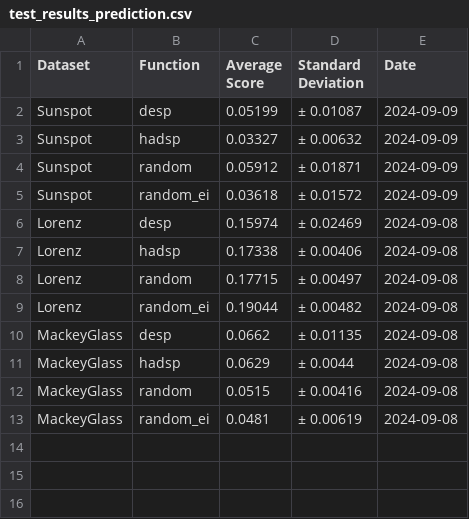
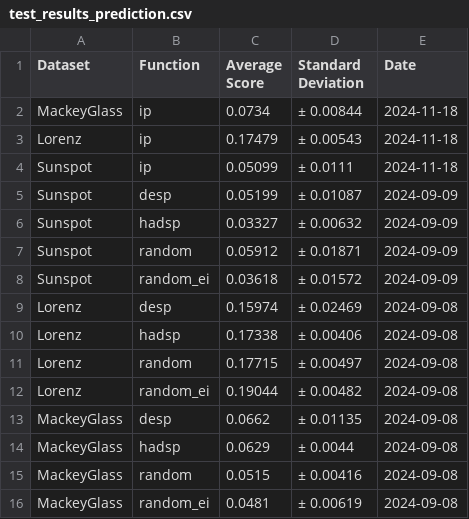
Before and after one commit to Finebouche/hag, a CSV file: test_results_prediction.csv, drawn as a sheet; the diff names each change by its address in the sheet, - before the commit and + after, or states it on an @@ line.

```diff
--- a/test_results_prediction.csv
+++ b/test_results_prediction.csv
+row 2: MackeyGlass | ip | 0.0734 | ± 0.00844 | 2024-11-18
+row 3: Lorenz | ip | 0.17479 | ± 0.00543 | 2024-11-18
+row 4: Sunspot | ip | 0.05099 | ± 0.0111 | 2024-11-18
```
Also changed, not shown: test_results_classification.csv, 10 other files.
